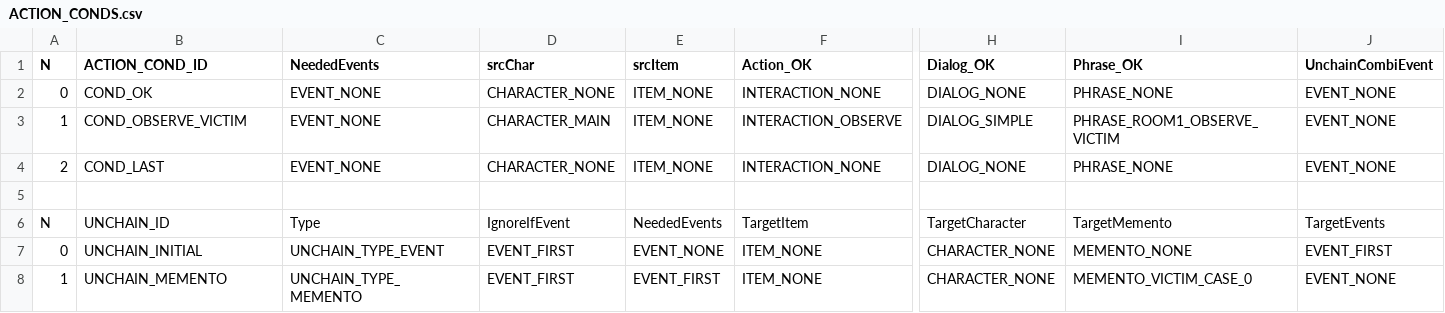
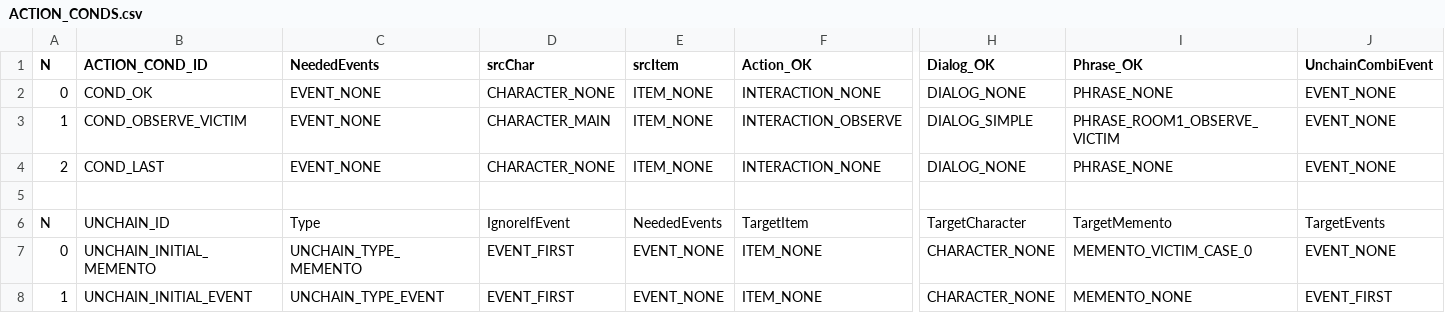
Before and after one commit to ivor4/Goblins3_AnotherQuest, a CSV file: VARMAP_Generator/ACTION_CONDS.csv, drawn as a sheet; only a part is shown, gaps mark what is left out; the diff names each change by its address in the sheet, - before the commit and + after, or states it on an @@ line.

Commit message:
Room1 staging -Character goes on his feet to waypoints -Added Memento Parent Names to fixed names to load -Fixed initial memento bug -Problem with isometric drawing order

```diff
--- a/VARMAP_Generator/ACTION_CONDS.csv
+++ b/VARMAP_Generator/ACTION_CONDS.csv
-B7 (ACTION_COND_ID): UNCHAIN_INITIAL
+B7 (ACTION_COND_ID): UNCHAIN_INITIAL_MEMENTO
-C7 (NeededEvents): UNCHAIN_TYPE_EVENT
+C7 (NeededEvents): UNCHAIN_TYPE_MEMENTO
-I7 (Phrase_OK): MEMENTO_NONE
+I7 (Phrase_OK): MEMENTO_VICTIM_CASE_0
-J7 (UnchainCombiEvent): EVENT_FIRST
+J7 (UnchainCombiEvent): EVENT_NONE
-B8 (ACTION_COND_ID): UNCHAIN_MEMENTO
+B8 (ACTION_COND_ID): UNCHAIN_INITIAL_EVENT
-C8 (NeededEvents): UNCHAIN_TYPE_MEMENTO
+C8 (NeededEvents): UNCHAIN_TYPE_EVENT
-E8 (srcItem): EVENT_FIRST
+E8 (srcItem): EVENT_NONE
-I8 (Phrase_OK): MEMENTO_VICTIM_CASE_0
+I8 (Phrase_OK): MEMENTO_NONE
-J8 (UnchainCombiEvent): EVENT_NONE
+J8 (UnchainCombiEvent): EVENT_FIRST
```
Also changed, not shown: 14 other files.
